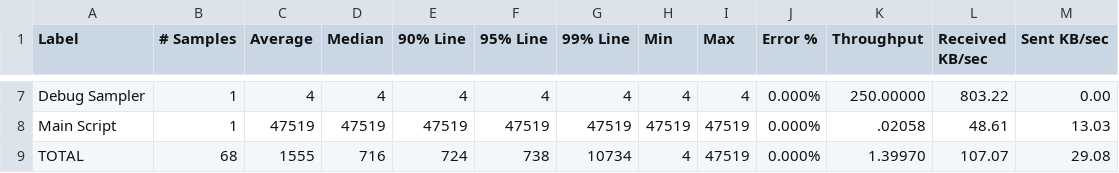
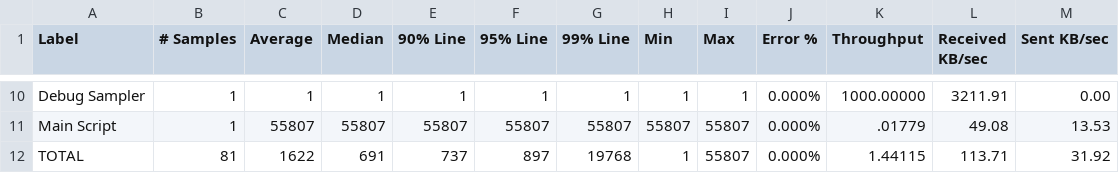
Before and after one commit to andrii0yerko/IASA_Highload, a CSV file: lab2-performance-testing/reports/task4.csv, drawn as a sheet; only a part is shown, gaps mark what is left out; addresses are those after the commit; the diff covers the shown part only; the diff names each change by its address in the sheet, - before the commit and + after, or states it on an @@ line.

```diff
--- a/lab2-performance-testing/reports/task4.csv
+++ b/lab2-performance-testing/reports/task4.csv
-C10 (Average): 4
+C10 (Average): 1
-D10 (Median): 4
+D10 (Median): 1
-E10 (90% Line): 4
+E10 (90% Line): 1
-F10 (95% Line): 4
+F10 (95% Line): 1
-G10 (99% Line): 4
+G10 (99% Line): 1
-H10 (Min): 4
+H10 (Min): 1
-I10 (Max): 4
+I10 (Max): 1
-K10 (Throughput): 250.00000
+K10 (Throughput): 1000.00000
-L10 (Received KB/sec): 803.22
+L10 (Received KB/sec): 3211.91
-C11 (Average): 47519
+C11 (Average): 55807
-D11 (Median): 47519
+D11 (Median): 55807
-E11 (90% Line): 47519
+E11 (90% Line): 55807
-F11 (95% Line): 47519
+F11 (95% Line): 55807
-G11 (99% Line): 47519
+G11 (99% Line): 55807
-H11 (Min): 47519
+H11 (Min): 55807
-I11:I12 (Max): 47519
+I11:I12 (Max): 55807
-K11 (Throughput): .02058
+K11 (Throughput): .01779
-L11 (Received KB/sec): 48.61
+L11 (Received KB/sec): 49.08
-M11 (Sent KB/sec): 13.03
+M11 (Sent KB/sec): 13.53
-B12 (# Samples): 68
+B12 (# Samples): 81
-C12 (Average): 1555
+C12 (Average): 1622
-D12 (Median): 716
+D12 (Median): 691
-E12 (90% Line): 724
+E12 (90% Line): 737
-F12 (95% Line): 738
+F12 (95% Line): 897
-G12 (99% Line): 10734
+G12 (99% Line): 19768
-H12 (Min): 4
+H12 (Min): 1
-K12 (Throughput): 1.39970
+K12 (Throughput): 1.44115
-L12 (Received KB/sec): 107.07
+L12 (Received KB/sec): 113.71
-M12 (Sent KB/sec): 29.08
+M12 (Sent KB/sec): 31.92
```
Also changed, not shown: 4 added rows, 1 removed row and 42 edited cells elsewhere in this file, lab2-performance-testing/reports/task4-1000.csv, 2 other files.
